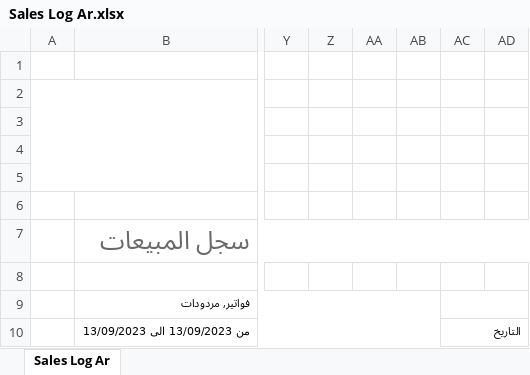
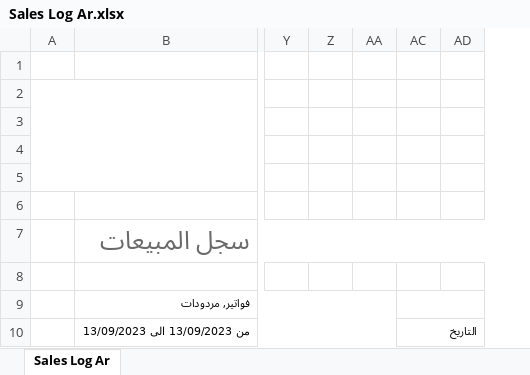
Before and after one commit to asyoty/TH_for_Distribution_Accounting_assistant, an Excel workbook: test files/Sales Log Ar.xlsx, sheet Sales Log Ar, drawn as a sheet; only a part is shown, gaps mark what is left out; values as stored, in another font and other column widths than the file's, no borders; charts and pictures not drawn; the diff names each change by its address in the sheet, - before the commit and + after, or states it on an @@ line.

```diff
--- a/test files/Sales Log Ar.xlsx (sheet Sales Log Ar)
+++ b/test files/Sales Log Ar.xlsx (sheet Sales Log Ar)
@@ column AB hidden, empty @@
```
Also changed, not shown: charts or pictures, 1 other file.
